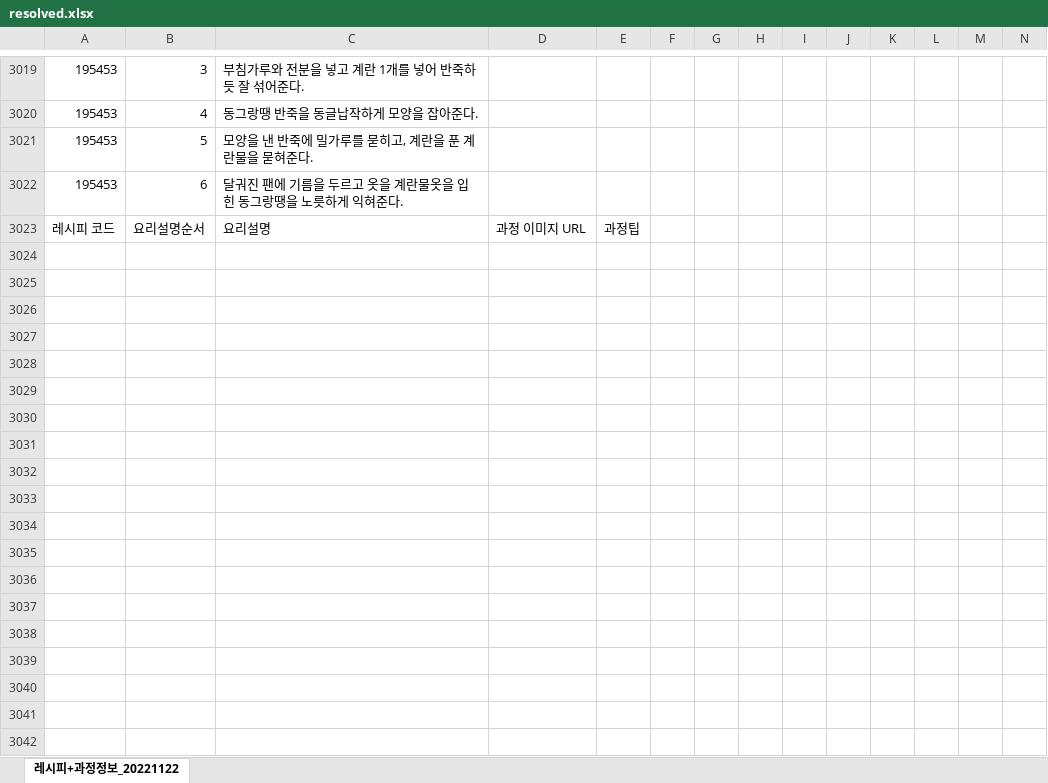
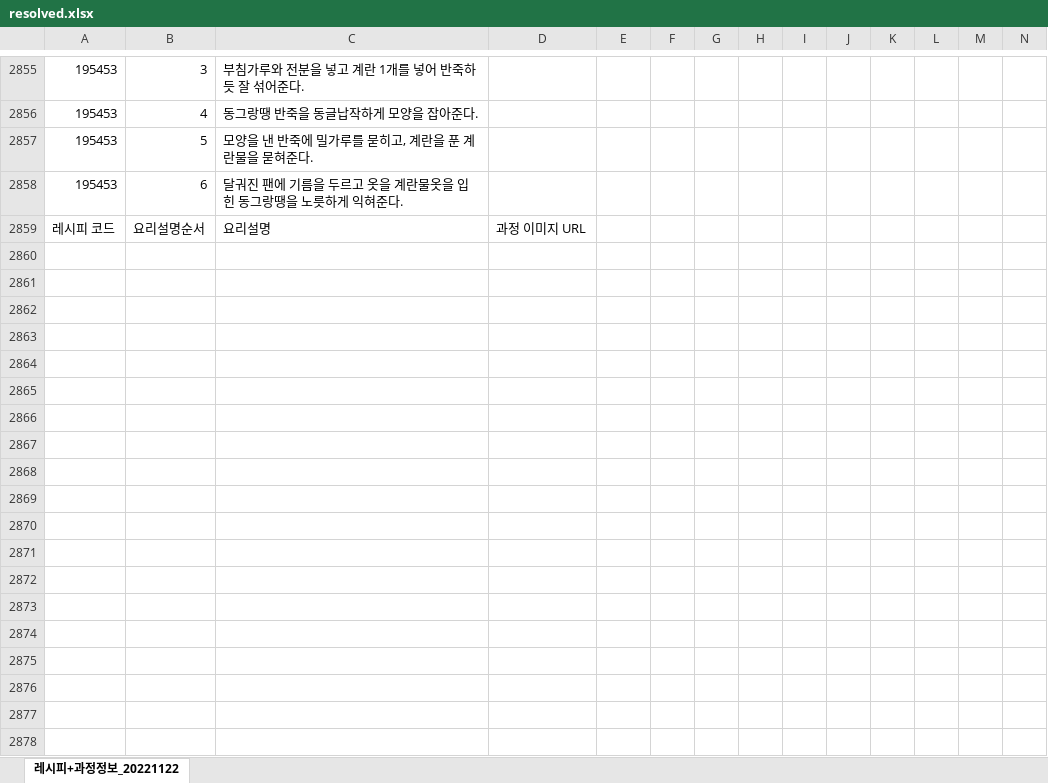
Before and after one commit to YunSeungHoe/artificial_Intelligence_ssu, an Excel workbook: Project4/resolved.xlsx, sheet 레시피+과정정보_20221122, drawn as a sheet; only a part is shown, gaps mark what is left out; values as stored, in another font and other column widths than the file's, no borders; charts and pictures not drawn; addresses are those after the commit; rows hold the shown columns only; the diff covers the shown part only; the diff names each change by its address in the sheet, - before the commit and + after, or states it on an @@ line.

```diff
--- a/Project4/resolved.xlsx (sheet 레시피+과정정보_20221122)
+++ b/Project4/resolved.xlsx (sheet 레시피+과정정보_20221122)
-E2859: 과정팁
+E2859: (empty)
+row 2860: (empty)
+row 2861: (empty)
+row 2862: (empty)
+row 2863: (empty)
+row 2864: (empty)
+row 2865: (empty)
+row 2866: (empty)
+row 2867: (empty)
+row 2868: (empty)
+row 2869: (empty)
+row 2870: (empty)
+row 2871: (empty)
+row 2872: (empty)
+row 2873: (empty)
+row 2874: (empty)
+row 2875: (empty)
+row 2876: (empty)
+row 2877: (empty)
+row 2878: (empty)
```
Also changed, not shown: 143 added rows and 165 removed rows elsewhere in this sheet, Project4/new_data.xlsx, Project4/stew.xlsx, 5 other files.
